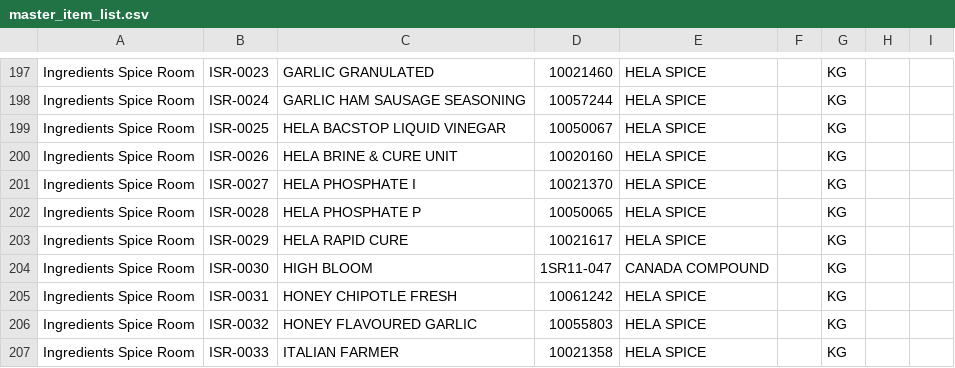
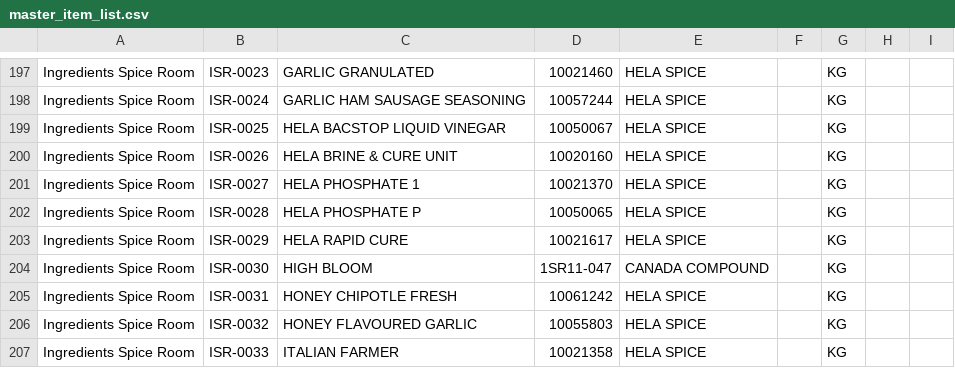
Before and after one commit to Winkler-Meats/inventory.app, a CSV file: master_item_list.csv, drawn as a sheet; only a part is shown, gaps mark what is left out.

Commit message:
Update master_item_list.csv
phos 1

```diff
--- a/master_item_list.csv
+++ b/master_item_list.csv
@@ -201,3 +201,3 @@ Ingredients Spice Room,ISR-0025,HELA BACSTOP LIQUID VINEGAR,10050067,HELA SPICE,
 Ingredients Spice Room,ISR-0026,HELA BRINE & CURE UNIT,10020160,HELA SPICE,,KG,,
-Ingredients Spice Room,ISR-0027,HELA PHOSPHATE I,10021370,HELA SPICE,,KG,,
+Ingredients Spice Room,ISR-0027,HELA PHOSPHATE 1,10021370,HELA SPICE,,KG,,
 Ingredients Spice Room,ISR-0028,HELA PHOSPHATE P,10050065,HELA SPICE,,KG,,
```
